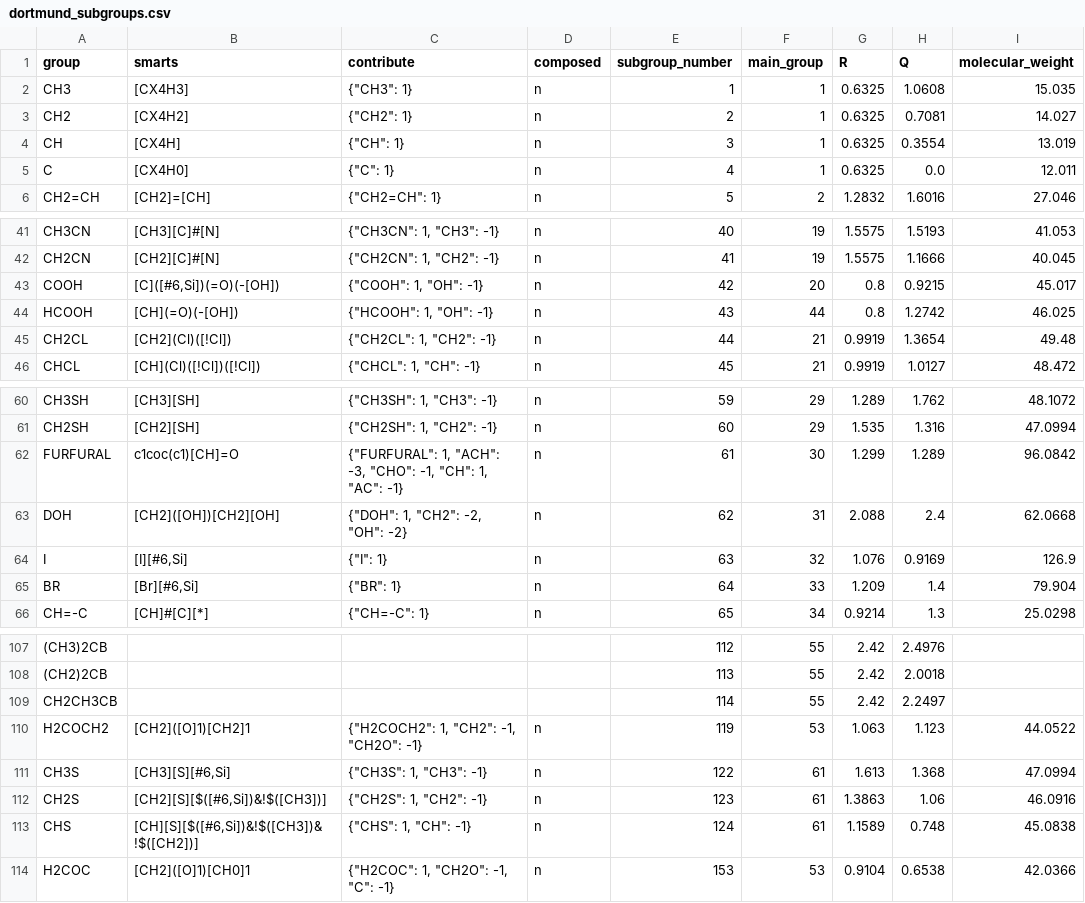
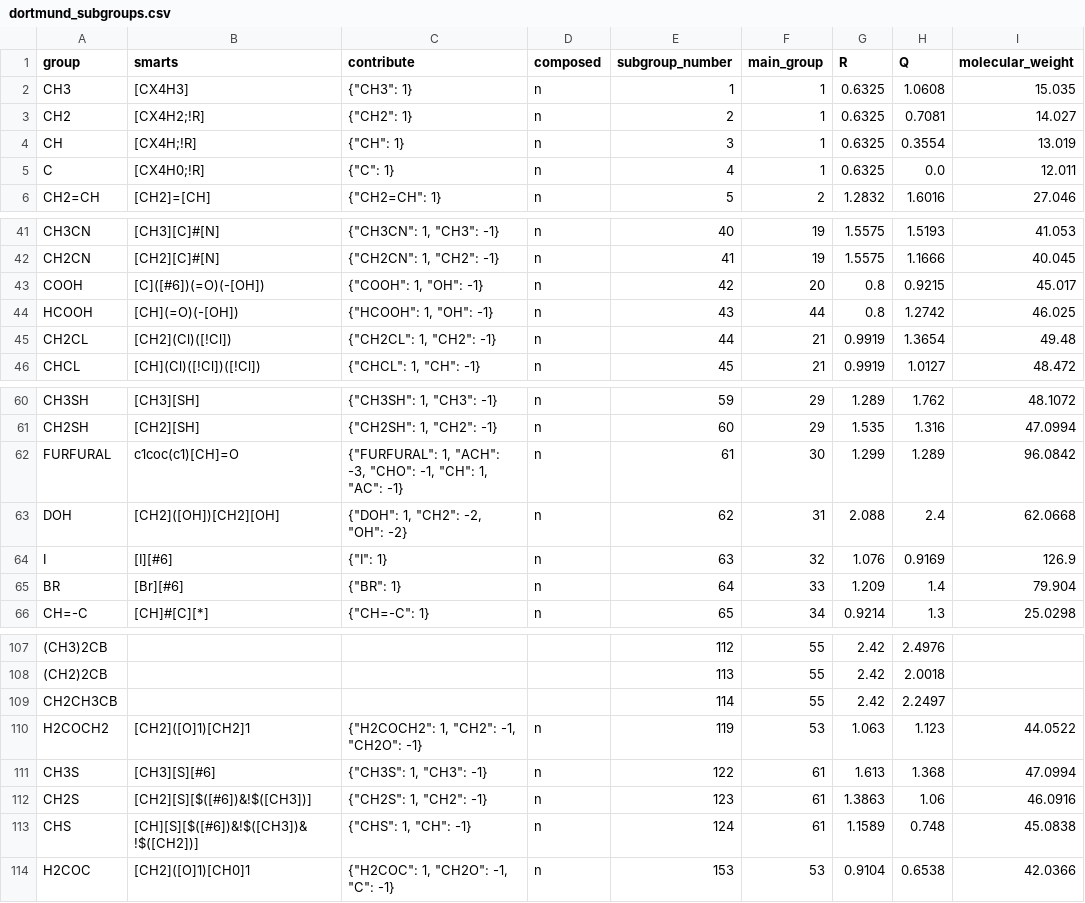
Before and after one commit to ipqa-research/ugropy, a CSV file: ugropy/groupscsv/dortmund/dortmund_subgroups.csv, drawn as a sheet; only a part is shown, gaps mark what is left out; the diff covers the shown part only.

```diff
--- a/ugropy/groupscsv/dortmund/dortmund_subgroups.csv
+++ b/ugropy/groupscsv/dortmund/dortmund_subgroups.csv
@@ -2,5 +2,5 @@ group|smarts|contribute|composed|subgroup_number|main_group|R|Q|molecular_weight
 CH3|[CX4H3]|"{""CH3"": 1}"|n|1|1|0.6325|1.0608|15.035
-CH2|[CX4H2]|"{""CH2"": 1}"|n|2|1|0.6325|0.7081|14.027
-CH|[CX4H]|"{""CH"": 1}"|n|3|1|0.6325|0.3554|13.019
-C|[CX4H0]|"{""C"": 1}"|n|4|1|0.6325|0.0|12.011
+CH2|[CX4H2;!R]|"{""CH2"": 1}"|n|2|1|0.6325|0.7081|14.027
+CH|[CX4H;!R]|"{""CH"": 1}"|n|3|1|0.6325|0.3554|13.019
+C|[CX4H0;!R]|"{""C"": 1}"|n|4|1|0.6325|0.0|12.011
 CH2=CH|[CH2]=[CH]|"{""CH2=CH"": 1}"|n|5|2|1.2832|1.6016|27.046
@@ -42,3 +42,3 @@ CH3CN|[CH3][C]#[N]|"{""CH3CN"": 1, ""CH3"": -1}"|n|40|19|1.5575|1.5193|41.053
 CH2CN|[CH2][C]#[N]|"{""CH2CN"": 1, ""CH2"": -1}"|n|41|19|1.5575|1.1666|40.045
-COOH|[C]([#6,Si])(=O)(-[OH])|"{""COOH"": 1, ""OH"": -1}"|n|42|20|0.8|0.9215|45.017
+COOH|[C]([#6])(=O)(-[OH])|"{""COOH"": 1, ""OH"": -1}"|n|42|20|0.8|0.9215|45.017
 HCOOH|[CH](=O)(-[OH])|"{""HCOOH"": 1, ""OH"": -1}"|n|43|44|0.8|1.2742|46.025
@@ -63,4 +63,4 @@ FURFURAL|c1coc(c1)[CH]=O|"{""FURFURAL"": 1, ""ACH"": -3, ""CHO"": -1, ""CH"": 1,
 DOH|[CH2]([OH])[CH2][OH]|"{""DOH"": 1, ""CH2"": -2, ""OH"": -2}"|n|62|31|2.088|2.4|62.0668
-I|[I][#6,Si]|"{""I"": 1}"|n|63|32|1.076|0.9169|126.9
-BR|[Br][#6,Si]|"{""BR"": 1}"|n|64|33|1.209|1.4|79.904
+I|[I][#6]|"{""I"": 1}"|n|63|32|1.076|0.9169|126.9
+BR|[Br][#6]|"{""BR"": 1}"|n|64|33|1.209|1.4|79.904
 CH=-C|[CH]#[C][*]|"{""CH=-C"": 1}"|n|65|34|0.9214|1.3|25.0298
@@ -110,5 +110,5 @@ CH2CH3CB||||114|55|2.42|2.2497|
 H2COCH2|[CH2]([O]1)[CH2]1|"{""H2COCH2"": 1, ""CH2"": -1, ""CH2O"": -1}"|n|119|53|1.063|1.123|44.0522
-CH3S|[CH3][S][#6,Si]|"{""CH3S"": 1, ""CH3"": -1}"|n|122|61|1.613|1.368|47.0994
-CH2S|[CH2][S][$([#6,Si])&!$([CH3])]|"{""CH2S"": 1, ""CH2"": -1}"|n|123|61|1.3863|1.06|46.0916
-CHS|[CH][S][$([#6,Si])&!$([CH3])&!$([CH2])]|"{""CHS"": 1, ""CH"": -1}"|n|124|61|1.1589|0.748|45.0838
+CH3S|[CH3][S][#6]|"{""CH3S"": 1, ""CH3"": -1}"|n|122|61|1.613|1.368|47.0994
+CH2S|[CH2][S][$([#6])&!$([CH3])]|"{""CH2S"": 1, ""CH2"": -1}"|n|123|61|1.3863|1.06|46.0916
+CHS|[CH][S][$([#6])&!$([CH3])&!$([CH2])]|"{""CHS"": 1, ""CH"": -1}"|n|124|61|1.1589|0.748|45.0838
 H2COC|[CH2]([O]1)[CH0]1|"{""H2COC"": 1, ""CH2O"": -1, ""C"": -1}"|n|153|53|0.9104|0.6538|42.0366
```
Also changed, not shown: 33 edited cells elsewhere in this file, 2 other files.
